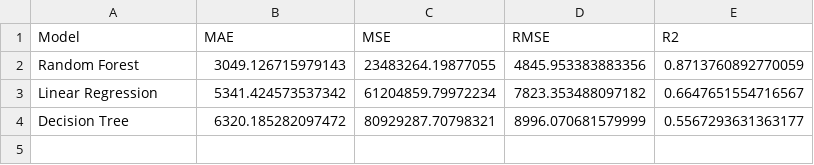
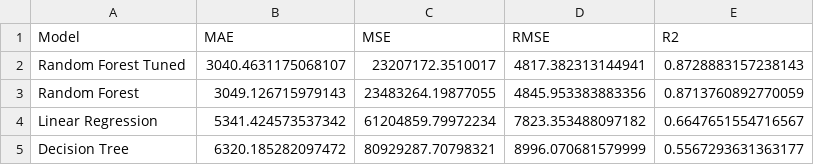
Before and after one commit to Harshpreet-Singh/Punjab-Rent-Price-Prediction, a CSV file: outputs/metrics/model_comparison.csv, drawn as a sheet.

Commit message:
Compare tuned and baseline machine learning models

```diff
--- a/outputs/metrics/model_comparison.csv
+++ b/outputs/metrics/model_comparison.csv
@@ -1,2 +1,3 @@
 Model,MAE,MSE,RMSE,R2
+Random Forest Tuned,3040.4631175068107,23207172.3510017,4817.382313144941,0.8728883157238143
 Random Forest,3049.126715979143,23483264.19877055,4845.953383883356,0.8713760892770059
```
Also changed, not shown: 3 other files.
